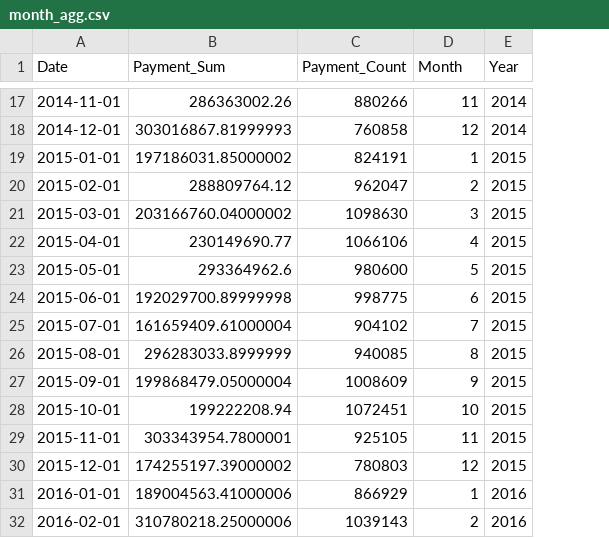
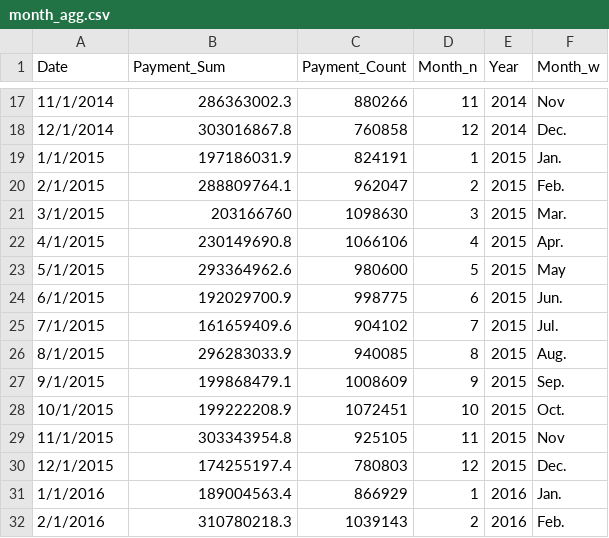
Before and after one commit to codyharris91/Data_Viz, a CSV file: data/month_agg.csv, drawn as a sheet; only a part is shown, gaps mark what is left out; the diff covers the shown part only; the diff names each change by its address in the sheet, - before the commit and + after, or states it on an @@ line.

Commit message:
Update month_agg.csv

```diff
--- a/data/month_agg.csv
+++ b/data/month_agg.csv
+column F (Month_w), rows 17-32: Nov | Dec. | Jan. | Feb. | Mar. | Apr. | May | Jun. | Jul. | Aug. | Sep. | Oct. | Nov | Dec. | Jan. | Feb.
-D1: Month
+D1: Month_n
-A17 (Date): 2014-11-01
+A17 (Date): 11/1/2014
-B17 (Payment_Sum): 286363002.26
+B17 (Payment_Sum): 286363002.3
-A18 (Date): 2014-12-01
+A18 (Date): 12/1/2014
-B18 (Payment_Sum): 303016867.81999993
+B18 (Payment_Sum): 303016867.8
-A19 (Date): 2015-01-01
+A19 (Date): 1/1/2015
-B19 (Payment_Sum): 197186031.85000002
+B19 (Payment_Sum): 197186031.9
-A20 (Date): 2015-02-01
+A20 (Date): 2/1/2015
-B20 (Payment_Sum): 288809764.12
+B20 (Payment_Sum): 288809764.1
-A21 (Date): 2015-03-01
+A21 (Date): 3/1/2015
-B21 (Payment_Sum): 203166760.04000002
+B21 (Payment_Sum): 203166760
-A22 (Date): 2015-04-01
+A22 (Date): 4/1/2015
-B22 (Payment_Sum): 230149690.77
+B22 (Payment_Sum): 230149690.8
-A23 (Date): 2015-05-01
+A23 (Date): 5/1/2015
-A24 (Date): 2015-06-01
+A24 (Date): 6/1/2015
-B24 (Payment_Sum): 192029700.89999998
+B24 (Payment_Sum): 192029700.9
-A25 (Date): 2015-07-01
+A25 (Date): 7/1/2015
-B25 (Payment_Sum): 161659409.61000004
+B25 (Payment_Sum): 161659409.6
-A26 (Date): 2015-08-01
+A26 (Date): 8/1/2015
-B26 (Payment_Sum): 296283033.8999999
+B26 (Payment_Sum): 296283033.9
-A27 (Date): 2015-09-01
+A27 (Date): 9/1/2015
-B27 (Payment_Sum): 199868479.05000004
+B27 (Payment_Sum): 199868479.1
-A28 (Date): 2015-10-01
+A28 (Date): 10/1/2015
-B28 (Payment_Sum): 199222208.94
+B28 (Payment_Sum): 199222208.9
-A29 (Date): 2015-11-01
+A29 (Date): 11/1/2015
-B29 (Payment_Sum): 303343954.7800001
+B29 (Payment_Sum): 303343954.8
-A30 (Date): 2015-12-01
+A30 (Date): 12/1/2015
-B30 (Payment_Sum): 174255197.39000002
+B30 (Payment_Sum): 174255197.4
-A31 (Date): 2016-01-01
+A31 (Date): 1/1/2016
-B31 (Payment_Sum): 189004563.41000006
+B31 (Payment_Sum): 189004563.4
-A32 (Date): 2016-02-01
+A32 (Date): 2/1/2016
-B32 (Payment_Sum): 310780218.25000006
+B32 (Payment_Sum): 310780218.3
```
Also changed, not shown: 121 edited cells elsewhere in this file.
